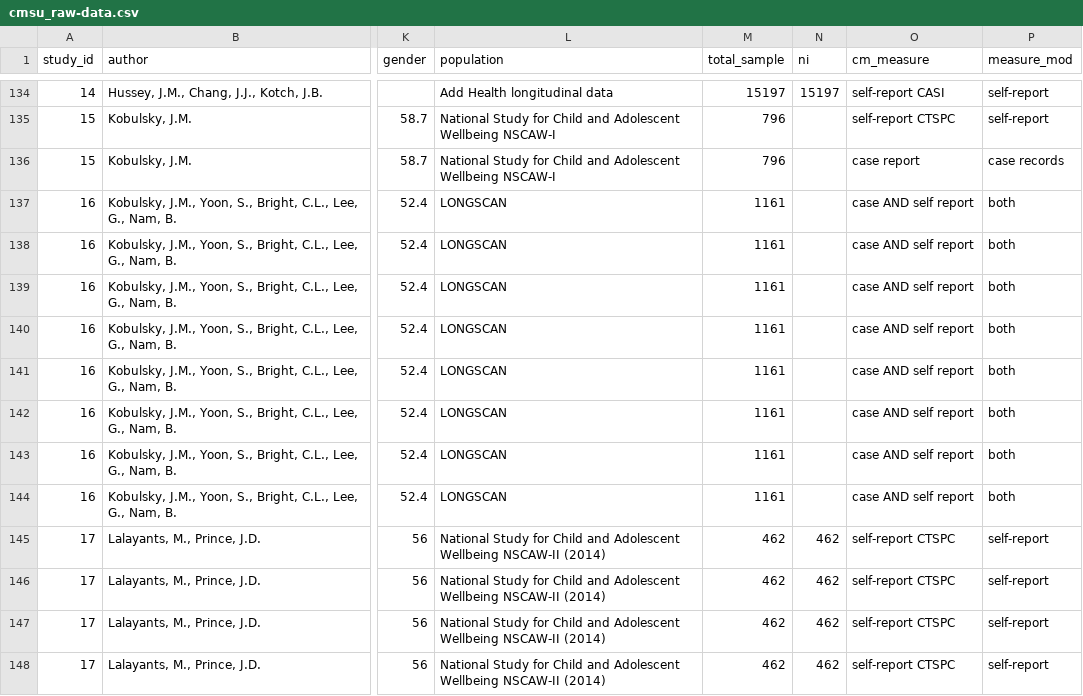
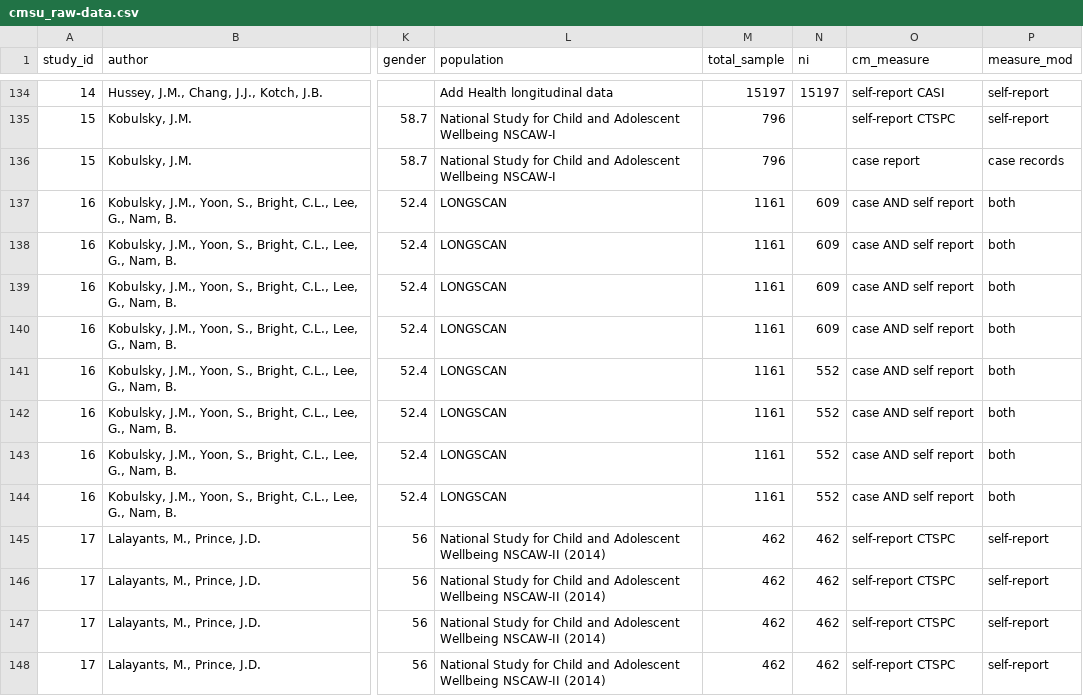
Before and after one commit to stephboett/meta_CMSU, a CSV file: cmsu_raw-data.csv, drawn as a sheet; only a part is shown, gaps mark what is left out; the diff names each change by its address in the sheet, - before the commit and + after, or states it on an @@ line.

Commit message:
format correction

```diff
--- a/cmsu_raw-data.csv
+++ b/cmsu_raw-data.csv
-N137:N140 (ni): (empty)
+N137:N140 (ni): 609
-N141:N144 (ni): (empty)
+N141:N144 (ni): 552
```
